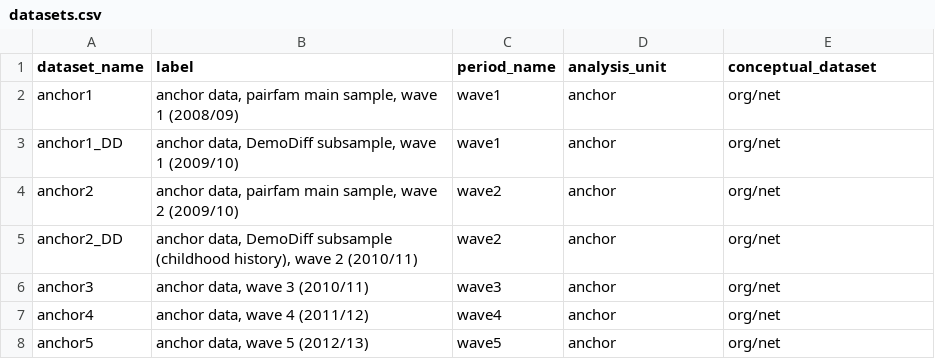
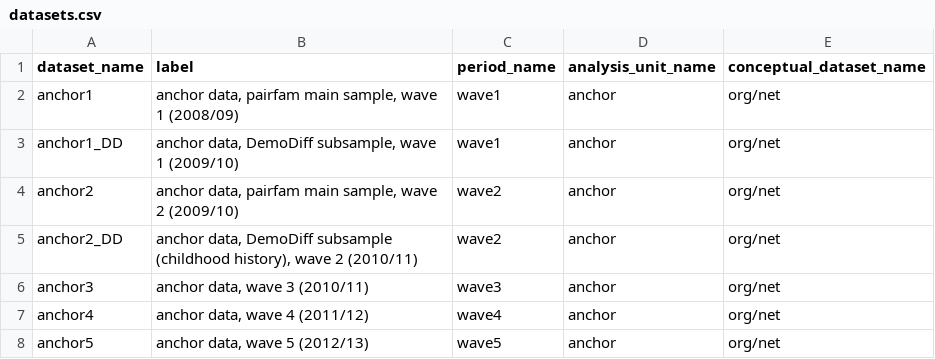
Before and after one commit to paneldata/pairfam, a CSV file: ddionrails/datasets.csv, drawn as a sheet; only a part is shown.

Commit message:
Fix column names in datasets.csv

```diff
--- a/ddionrails/datasets.csv
+++ b/ddionrails/datasets.csv
@@ -1,2 +1,2 @@
-dataset_name,label,period_name,analysis_unit,conceptual_dataset
+dataset_name,label,period_name,analysis_unit_name,conceptual_dataset_name
 anchor1,"anchor data, pairfam main sample, wave 1 (2008/09)",wave1,anchor,org/net
```
Also changed, not shown: metadata/datasets.csv.
